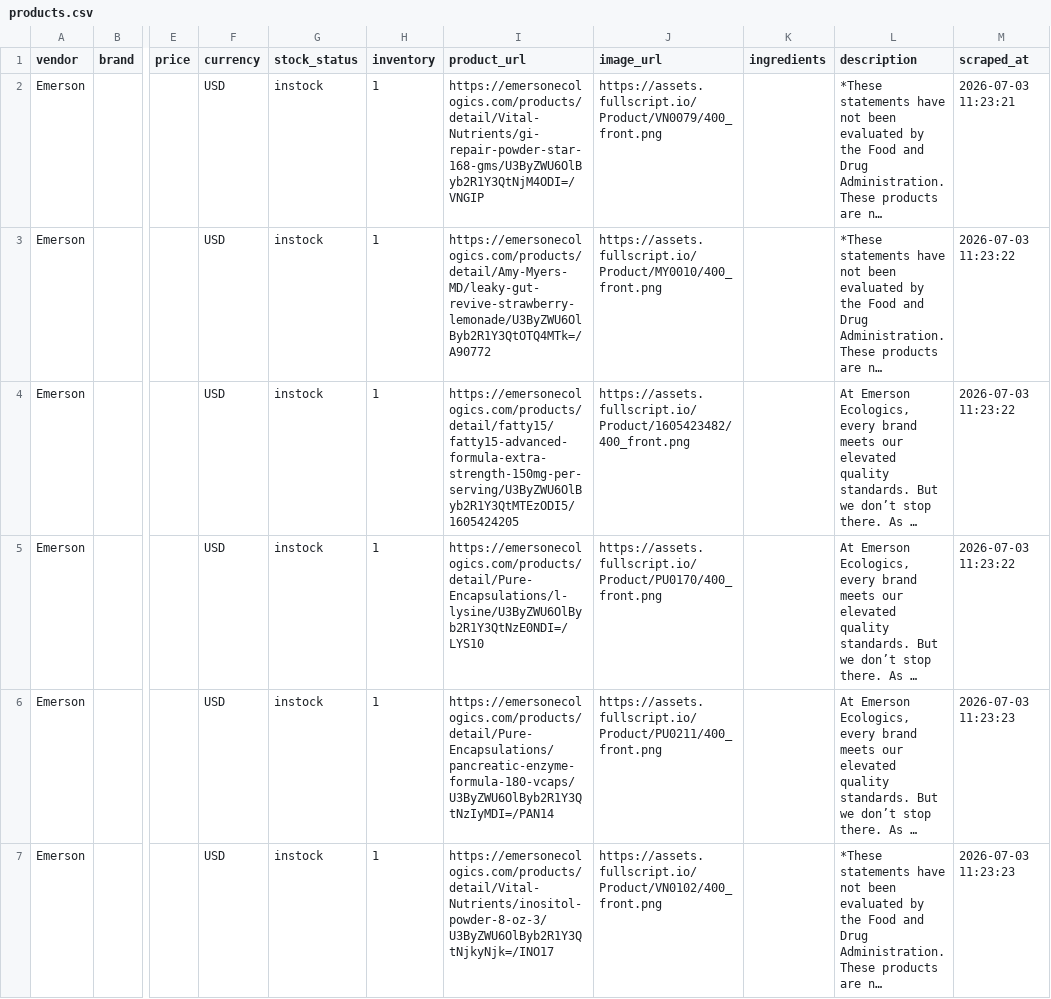
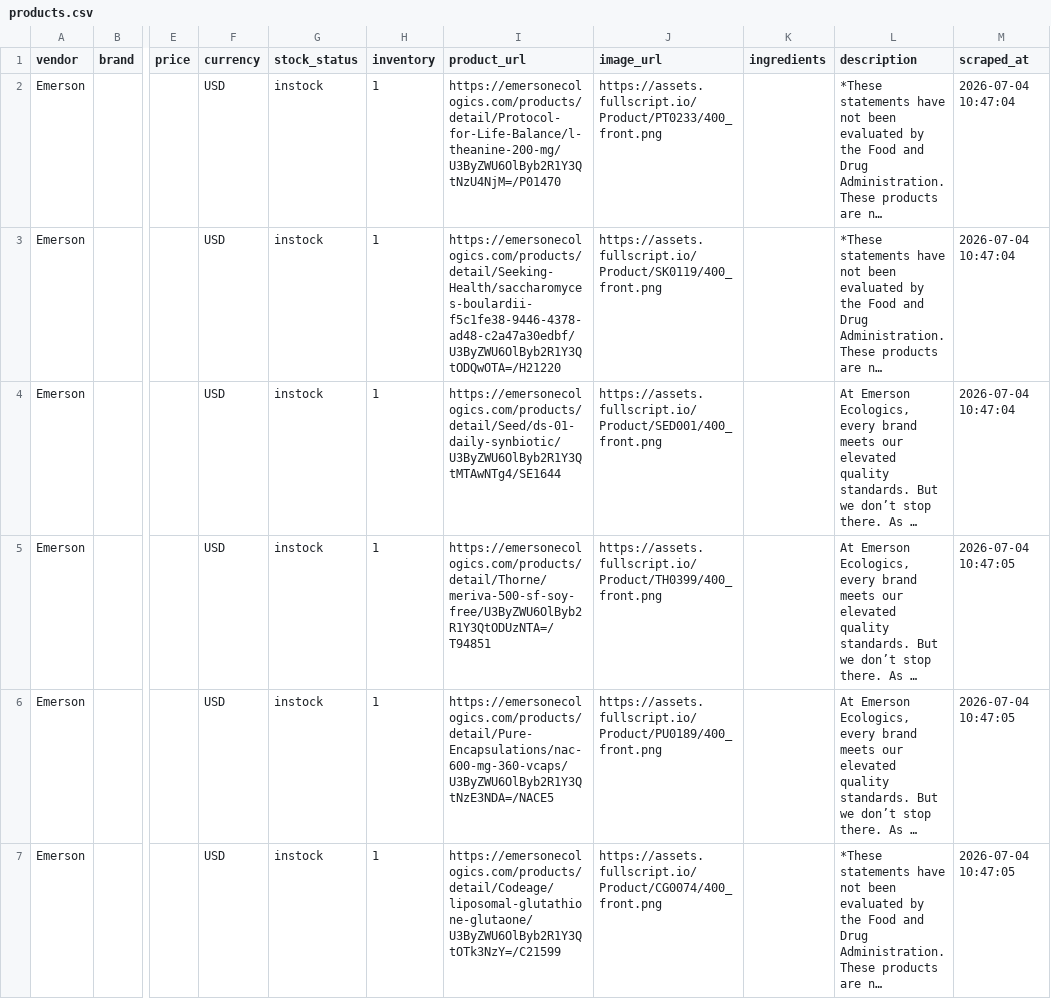
Before and after one commit to remystrong7/supplefind-imports, a CSV file: products.csv, drawn as a sheet; only a part is shown, gaps mark what is left out; long unchanged cells end in …; the diff covers the shown part only; the diff names each change by its address in the sheet, - before the commit and + after, or states it on an @@ line.

```diff
--- a/products.csv
+++ b/products.csv
-I2 (product_url): https://emersonecologics.com/products/detail/Vital-Nutrients/gi-repair-powder-star-168-gms/U3ByZWU6OlByb2R1Y3QtNjM4ODI=/VNGIP
+I2 (product_url): https://emersonecologics.com/products/detail/Protocol-for-Life-Balance/l-theanine-200-mg/U3ByZWU6OlByb2R1Y3QtNzU4NjM=/P01470
-J2 (image_url): https://assets.fullscript.io/Product/VN0079/400_front.png
+J2 (image_url): https://assets.fullscript.io/Product/PT0233/400_front.png
-M2 (scraped_at): 2026-07-03 11:23:21
+M2 (scraped_at): 2026-07-04 10:47:04
-I3 (product_url): https://emersonecologics.com/products/detail/Amy-Myers-MD/leaky-gut-revive-strawberry-lemonade/U3ByZWU6OlByb2R1Y3QtOTQ4MTk=/A90772
+I3 (product_url): https://emersonecologics.com/products/detail/Seeking-Health/saccharomyces-boulardii-f5c1fe38-9446-4378-ad48-c2a47a30edbf/U3ByZWU6OlByb2R1Y3QtODQwOTA=/H21220
-J3 (image_url): https://assets.fullscript.io/Product/MY0010/400_front.png
+J3 (image_url): https://assets.fullscript.io/Product/SK0119/400_front.png
-M3:M4 (scraped_at): 2026-07-03 11:23:22
+M3:M4 (scraped_at): 2026-07-04 10:47:04
-I4 (product_url): https://emersonecologics.com/products/detail/fatty15/fatty15-advanced-formula-extra-strength-150mg-per-serving/U3ByZWU6OlByb2R1Y3QtMTEzODI5/1605424205
+I4 (product_url): https://emersonecologics.com/products/detail/Seed/ds-01-daily-synbiotic/U3ByZWU6OlByb2R1Y3QtMTAwNTg4/SE1644
-J4 (image_url): https://assets.fullscript.io/Product/1605423482/400_front.png
+J4 (image_url): https://assets.fullscript.io/Product/SED001/400_front.png
-I5 (product_url): https://emersonecologics.com/products/detail/Pure-Encapsulations/l-lysine/U3ByZWU6OlByb2R1Y3QtNzE0NDI=/LYS10
+I5 (product_url): https://emersonecologics.com/products/detail/Thorne/meriva-500-sf-soy-free/U3ByZWU6OlByb2R1Y3QtODUzNTA=/T94851
-J5 (image_url): https://assets.fullscript.io/Product/PU0170/400_front.png
+J5 (image_url): https://assets.fullscript.io/Product/TH0399/400_front.png
-M5 (scraped_at): 2026-07-03 11:23:22
+M5 (scraped_at): 2026-07-04 10:47:05
-I6 (product_url): https://emersonecologics.com/products/detail/Pure-Encapsulations/pancreatic-enzyme-formula-180-vcaps/U3ByZWU6OlByb2R1Y3QtNzIyMDI=/PAN14
+I6 (product_url): https://emersonecologics.com/products/detail/Pure-Encapsulations/nac-600-mg-360-vcaps/U3ByZWU6OlByb2R1Y3QtNzE3NDA=/NACE5
-J6 (image_url): https://assets.fullscript.io/Product/PU0211/400_front.png
+J6 (image_url): https://assets.fullscript.io/Product/PU0189/400_front.png
-M6:M7 (scraped_at): 2026-07-03 11:23:23
+M6:M7 (scraped_at): 2026-07-04 10:47:05
-I7 (product_url): https://emersonecologics.com/products/detail/Vital-Nutrients/inositol-powder-8-oz-3/U3ByZWU6OlByb2R1Y3QtNjkyNjk=/INO17
+I7 (product_url): https://emersonecologics.com/products/detail/Codeage/liposomal-glutathione-glutaone/U3ByZWU6OlByb2R1Y3QtOTk3NzY=/C21599
-J7 (image_url): https://assets.fullscript.io/Product/VN0102/400_front.png
+J7 (image_url): https://assets.fullscript.io/Product/CG0074/400_front.png
```
Also changed, not shown: 67 edited cells elsewhere in this file.
